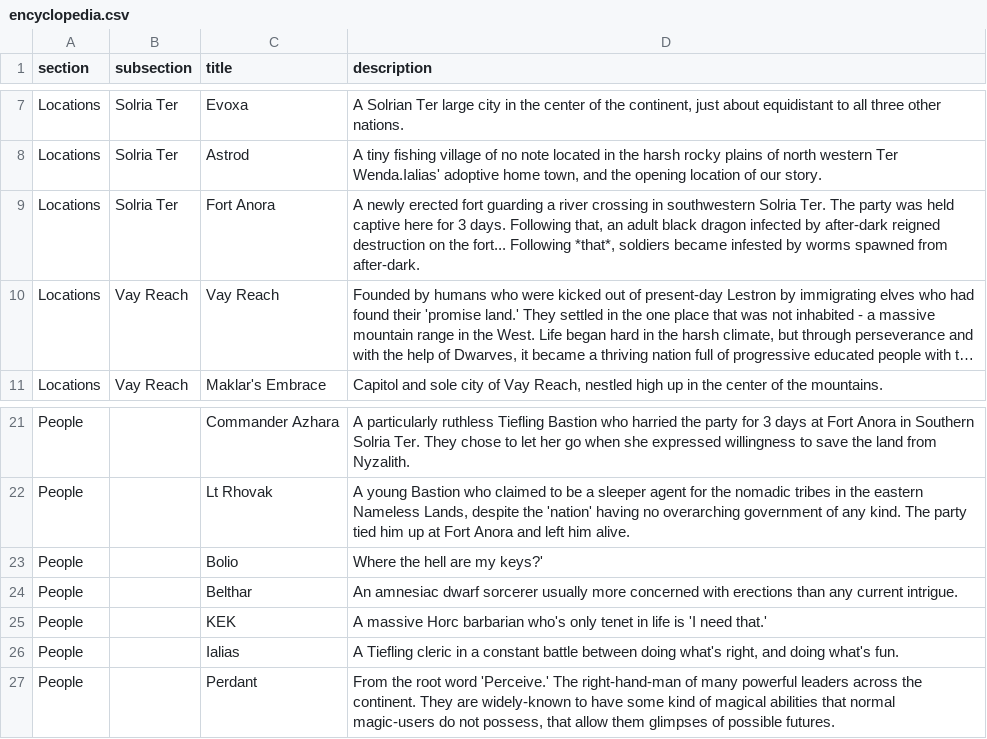
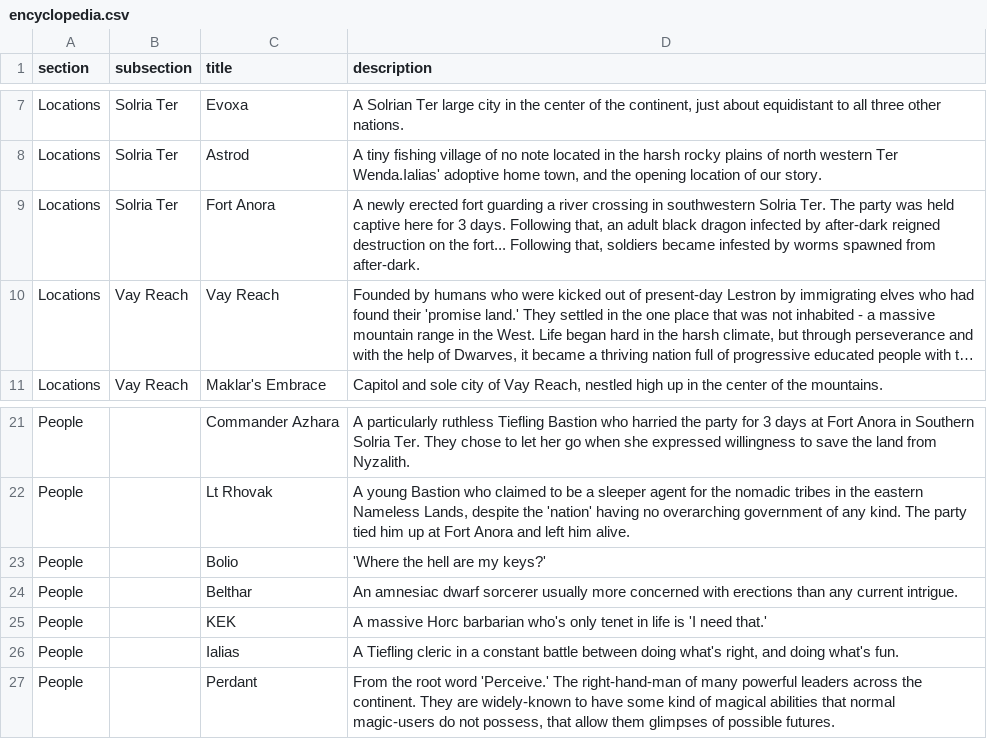
Before and after one commit to a-westermann/shops, a CSV file: encyclopedia.csv, drawn as a sheet; only a part is shown, gaps mark what is left out; long unchanged cells end in …; the diff names each change by its address in the sheet, - before the commit and + after, or states it on an @@ line.

Commit message:
encyclopedia

```diff
--- a/encyclopedia.csv
+++ b/encyclopedia.csv
-D9 (description): …fort... Following *that*, soldiers became…
+D9 (description): …fort... Following that, soldiers became…
-D23 (description): Where the hell are my keys?'
+D23 (description): 'Where the hell are my keys?'
```
